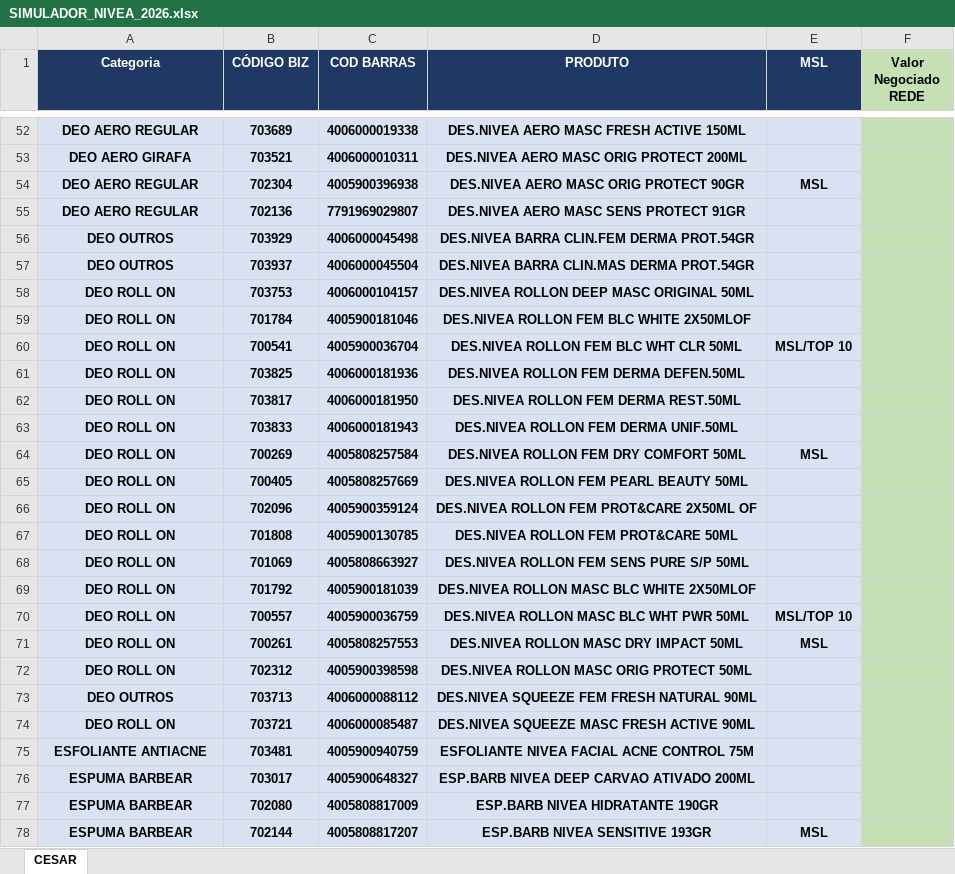
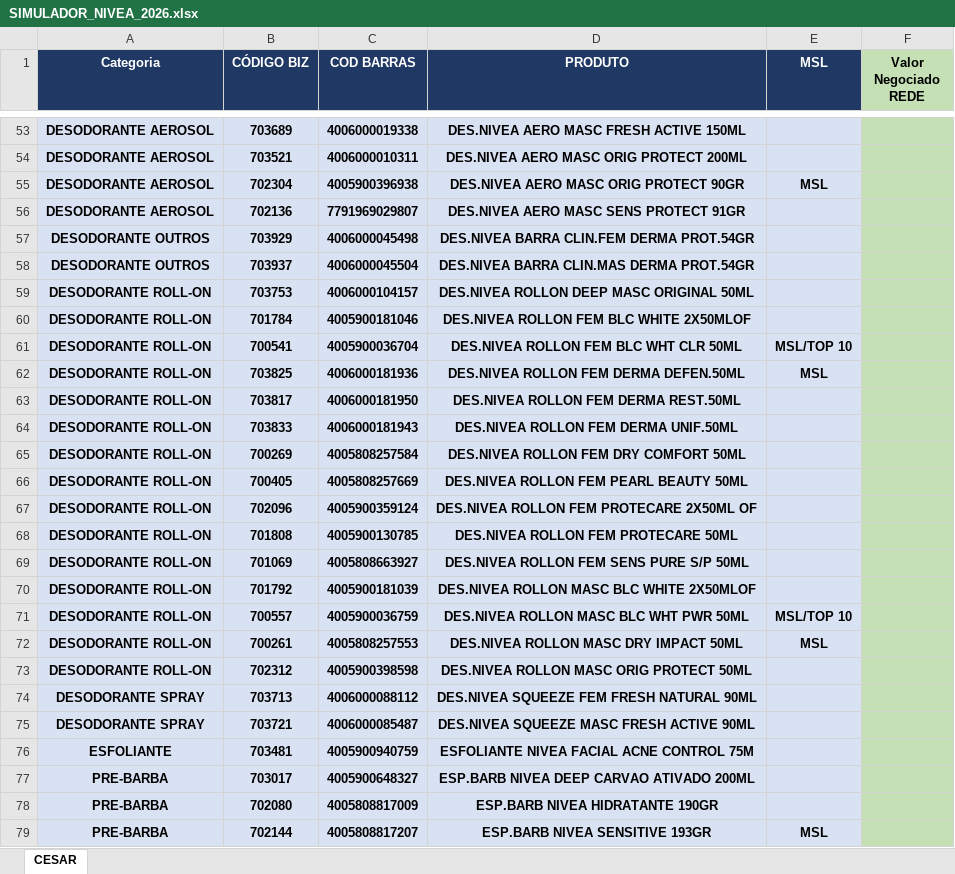
Before and after one commit to Rerimoura/apurainvestimentos, an Excel workbook: SIMULADOR_NIVEA_2026.xlsx, sheet CESAR, drawn as a sheet; only a part is shown, gaps mark what is left out; values as stored, in another font and other column widths than the file's, no borders; conditional formats not drawn; addresses are those after the commit; the diff covers the shown part only; the diff names each change by its address in the sheet, - before the commit and + after, or states it on an @@ line.

Commit message:
Update SIMULADOR_NIVEA_2026.xlsx

```diff
--- a/SIMULADOR_NIVEA_2026.xlsx (sheet CESAR)
+++ b/SIMULADOR_NIVEA_2026.xlsx (sheet CESAR)
-A53 (Categoria): DEO AERO REGULAR
+A53 (Categoria): DESODORANTE AEROSOL
-A54 (Categoria): DEO AERO GIRAFA
+A54 (Categoria): DESODORANTE AEROSOL
-A55:A56 (Categoria): DEO AERO REGULAR
+A55:A56 (Categoria): DESODORANTE AEROSOL
-A57:A58 (Categoria): DEO OUTROS
+A57:A58 (Categoria): DESODORANTE OUTROS
-A59:A73 (Categoria): DEO ROLL ON
+A59:A73 (Categoria): DESODORANTE ROLL-ON
-E62 (MSL): (empty)
+E62 (MSL): MSL
-E65 (MSL): MSL
+E65 (MSL): (empty)
-D67 (PRODUTO): DES.NIVEA ROLLON FEM PROT&CARE 2X50ML OF
+D67 (PRODUTO): DES.NIVEA ROLLON FEM PROTECARE 2X50ML OF
-D68 (PRODUTO): DES.NIVEA ROLLON FEM PROT&CARE 50ML
+D68 (PRODUTO): DES.NIVEA ROLLON FEM PROTECARE 50ML
-A74 (Categoria): DEO OUTROS
+A74 (Categoria): DESODORANTE SPRAY
-A75 (Categoria): DEO ROLL ON
+A75 (Categoria): DESODORANTE SPRAY
-A76 (Categoria): ESFOLIANTE ANTIACNE
+A76 (Categoria): ESFOLIANTE
-A77:A79 (Categoria): ESPUMA BARBEAR
+A77:A79 (Categoria): PRE-BARBA
```
Also changed, not shown: 6 added rows, 5 removed rows and 130 edited cells elsewhere in this sheet.
